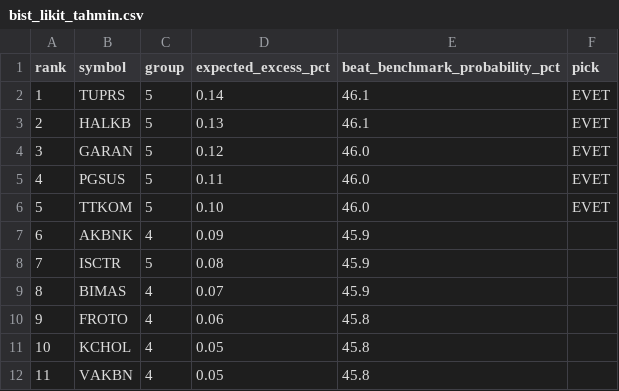
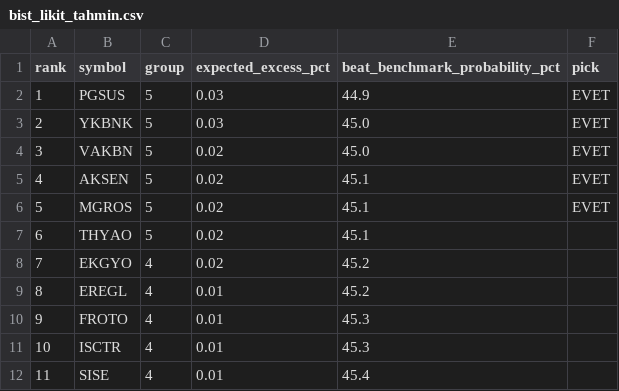
Before and after one commit to anilguzel/iptv-test, a CSV file: reports/bist_likit_tahmin.csv, drawn as a sheet; only a part is shown; the diff covers the shown part only.

```diff
--- a/reports/bist_likit_tahmin.csv
+++ b/reports/bist_likit_tahmin.csv
@@ -1,12 +1,12 @@
 rank,symbol,group,expected_excess_pct,beat_benchmark_probability_pct,pick
-1,TUPRS,5,0.14,46.1,EVET
-2,HALKB,5,0.13,46.1,EVET
-3,GARAN,5,0.12,46.0,EVET
-4,PGSUS,5,0.11,46.0,EVET
-5,TTKOM,5,0.10,46.0,EVET
-6,AKBNK,4,0.09,45.9,
-7,ISCTR,5,0.08,45.9,
-8,BIMAS,4,0.07,45.9,
-9,FROTO,4,0.06,45.8,
-10,KCHOL,4,0.05,45.8,
-11,VAKBN,4,0.05,45.8,
+1,PGSUS,5,0.03,44.9,EVET
+2,YKBNK,5,0.03,45.0,EVET
+3,VAKBN,5,0.02,45.0,EVET
+4,AKSEN,5,0.02,45.1,EVET
+5,MGROS,5,0.02,45.1,EVET
+6,THYAO,5,0.02,45.1,
+7,EKGYO,4,0.02,45.2,
+8,EREGL,4,0.01,45.2,
+9,FROTO,4,0.01,45.3,
+10,ISCTR,4,0.01,45.3,
+11,SISE,4,0.01,45.4,
```
Also changed, not shown: 57 edited cells elsewhere in this file, reports/bist_gorunum_olasilik.csv, reports/bist_gorunum_risk.csv, 7 other files.
